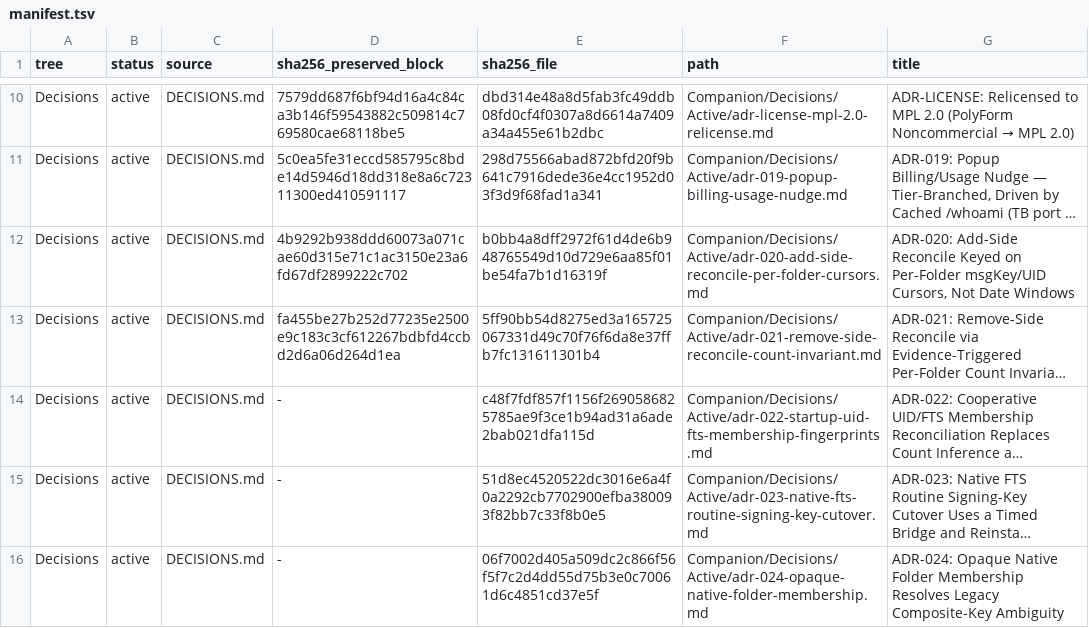
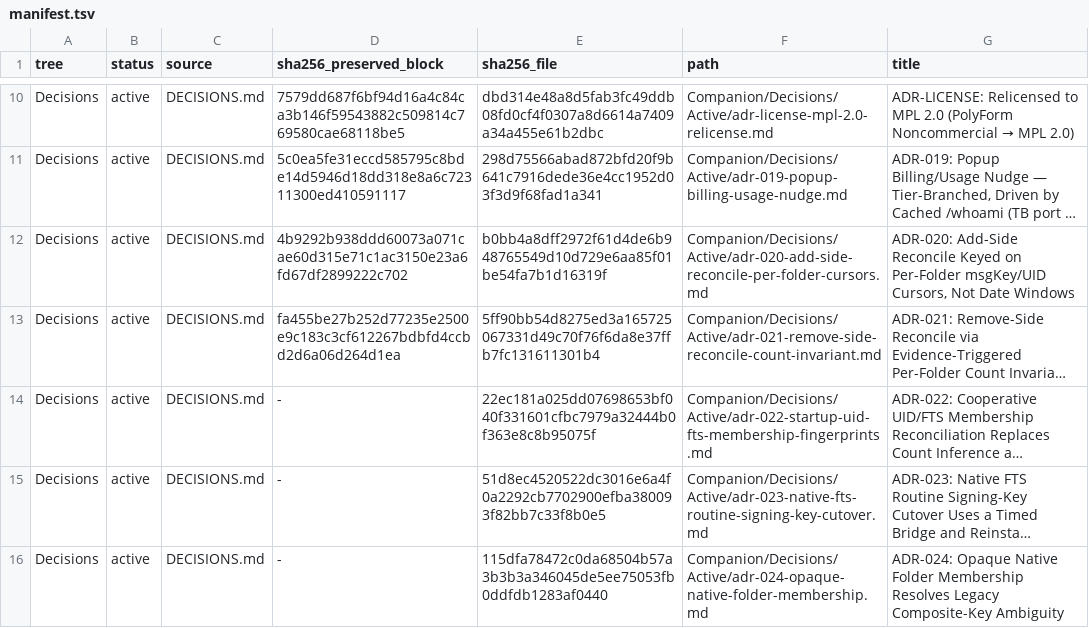
Before and after one commit to TabMail/tabmail-thunderbird, a TSV file: Companion/Decisions/manifest.tsv, drawn as a sheet; only a part is shown, gaps mark what is left out; long unchanged cells end in …; the diff names each change by its address in the sheet, - before the commit and + after, or states it on an @@ line.

```diff
--- a/Companion/Decisions/manifest.tsv
+++ b/Companion/Decisions/manifest.tsv
-E14 (sha256_file): c48f7fdf857f1156f2690586825785ae9f3ce1b94ad31a6ade2bab021dfa115d
+E14 (sha256_file): 22ec181a025dd07698653bf040f331601cfbc7979a32444b0f363e8c8b95075f
-E16 (sha256_file): 06f7002d405a509dc2c866f56f5f7c2d4dd55d75b3e0c70061d6c4851cd37e5f
+E16 (sha256_file): 115dfa78472c0da68504b57a3b3b3a346045de5ee75053fb0ddfdb1283af0440
```
Also changed, not shown: 10 other files.
